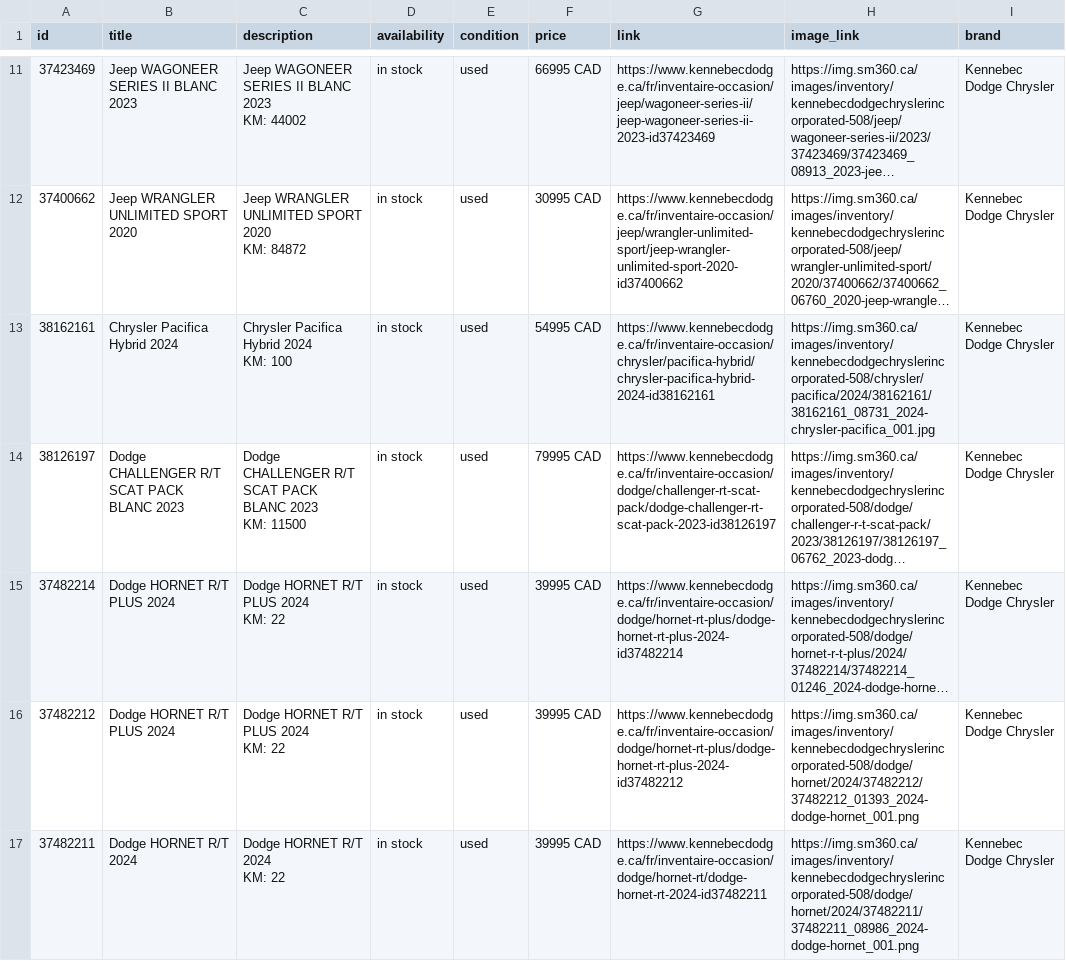
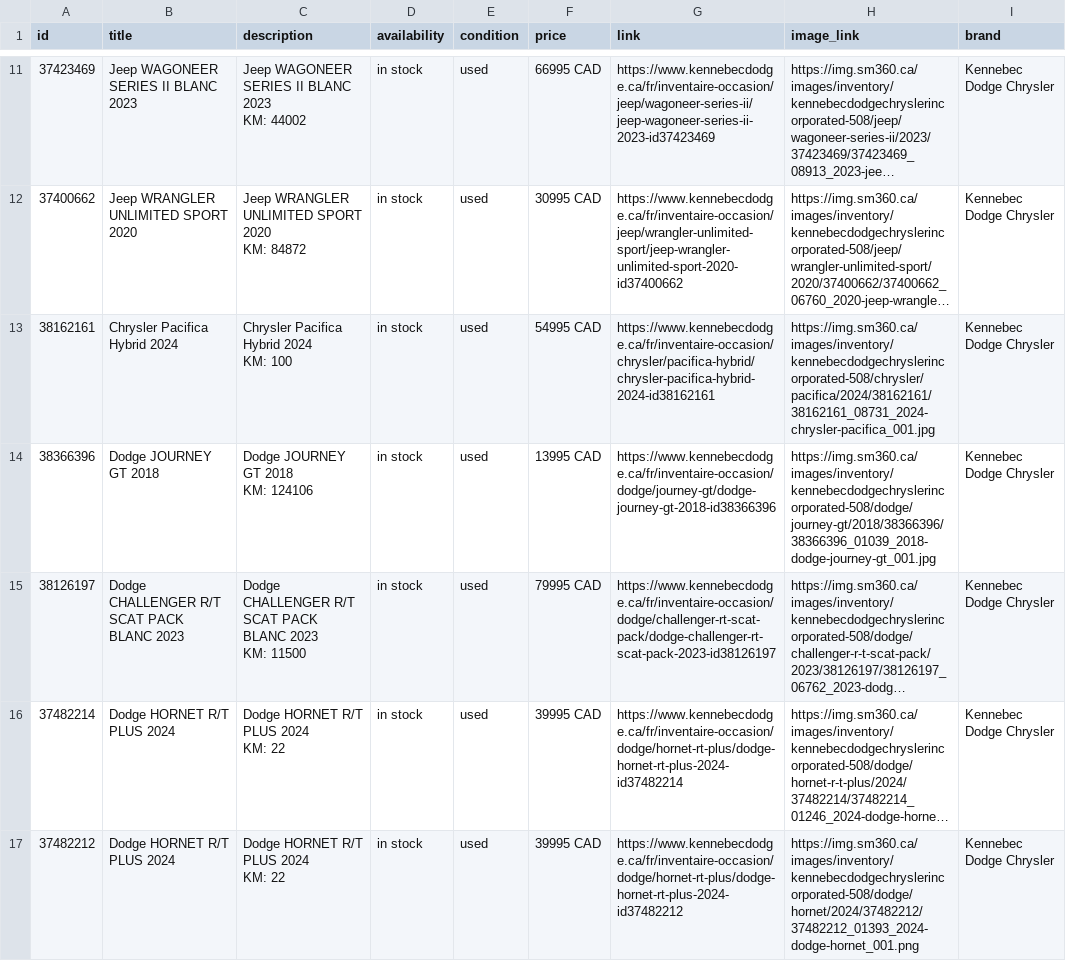
Before and after one commit to luxurahair/kennebec-meta-feed, a CSV file: docs/meta_used.csv, drawn as a sheet; only a part is shown, gaps mark what is left out; the shorter side is filled out with more unchanged rows; long unchanged cells end in …; ↵ is a line break in a cell; the diff covers the shown part only; the diff names each change by its address in the sheet, - before the commit and + after, or states it on an @@ line.

```diff
--- a/docs/meta_used.csv
+++ b/docs/meta_used.csv
+row 14: 38366396 | Dodge JOURNEY GT 2018 | Dodge JOURNEY GT 2018 ↵ KM: 124106 | in stock | used | 13995 CAD | https://www.kennebecdodge.ca/fr/inventaire-occasion/dodge/journey-gt/dodge-journey-gt-2018-id38366396 | https://img.sm360.ca/images/inventory/kennebecdodgechryslerincorporated-508/dodge/journey-gt/2018/38366396/38366396_01039_2018-dodge-journey-gt_001.jpg | Kennebec Dodge Chrysler
```
Also changed, not shown: 4 added rows, 7 removed rows, 1 moved row and 17 edited cells elsewhere in this file.
